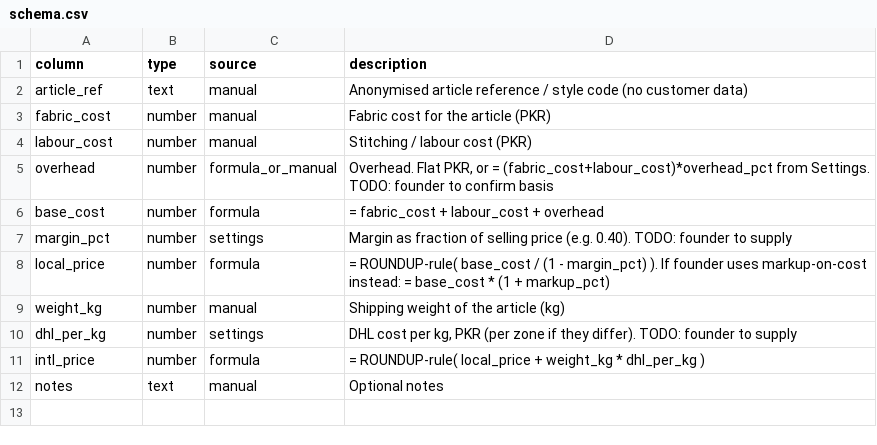
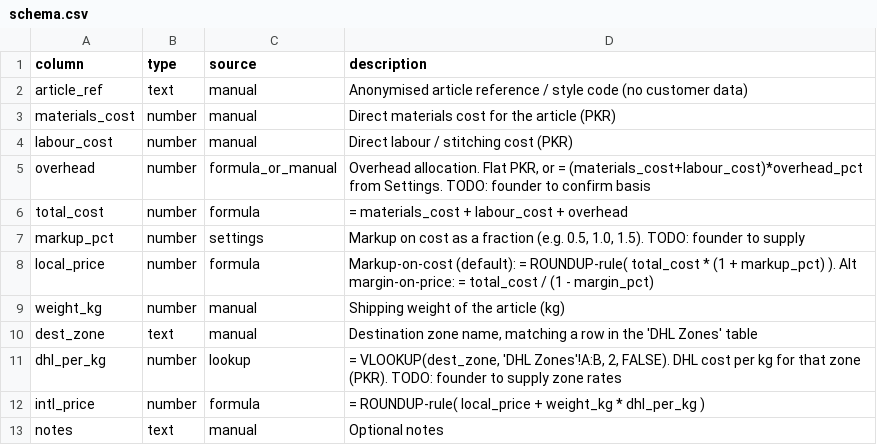
Before and after one commit to celinaarif9-oss/Celina-Arif, a CSV file: finance/pricing-calculator/schema.csv, drawn as a sheet.

```diff
--- a/finance/pricing-calculator/schema.csv
+++ b/finance/pricing-calculator/schema.csv
@@ -2,10 +2,11 @@ column,type,source,description
 article_ref,text,manual,"Anonymised article reference / style code (no customer data)"
-fabric_cost,number,manual,"Fabric cost for the article (PKR)"
-labour_cost,number,manual,"Stitching / labour cost (PKR)"
-overhead,number,formula_or_manual,"Overhead. Flat PKR, or = (fabric_cost+labour_cost)*overhead_pct from Settings. TODO: founder to confirm basis"
-base_cost,number,formula,"= fabric_cost + labour_cost + overhead"
-margin_pct,number,settings,"Margin as fraction of selling price (e.g. 0.40). TODO: founder to supply"
-local_price,number,formula,"= ROUNDUP-rule( base_cost / (1 - margin_pct) ). If founder uses markup-on-cost instead: = base_cost * (1 + markup_pct)"
+materials_cost,number,manual,"Direct materials cost for the article (PKR)"
+labour_cost,number,manual,"Direct labour / stitching cost (PKR)"
+overhead,number,formula_or_manual,"Overhead allocation. Flat PKR, or = (materials_cost+labour_cost)*overhead_pct from Settings. TODO: founder to confirm basis"
+total_cost,number,formula,"= materials_cost + labour_cost + overhead"
+markup_pct,number,settings,"Markup on cost as a fraction (e.g. 0.5, 1.0, 1.5). TODO: founder to supply"
+local_price,number,formula,"Markup-on-cost (default): = ROUNDUP-rule( total_cost * (1 + markup_pct) ). Alt margin-on-price: = total_cost / (1 - margin_pct)"
 weight_kg,number,manual,"Shipping weight of the article (kg)"
-dhl_per_kg,number,settings,"DHL cost per kg, PKR (per zone if they differ). TODO: founder to supply"
+dest_zone,text,manual,"Destination zone name, matching a row in the 'DHL Zones' table"
+dhl_per_kg,number,lookup,"= VLOOKUP(dest_zone, 'DHL Zones'!A:B, 2, FALSE). DHL cost per kg for that zone (PKR). TODO: founder to supply zone rates"
 intl_price,number,formula,"= ROUNDUP-rule( local_price + weight_kg * dhl_per_kg )"
```
Also changed, not shown: 3 other files.
